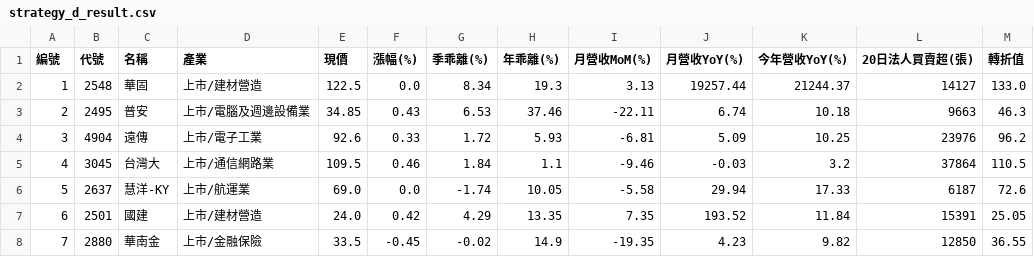
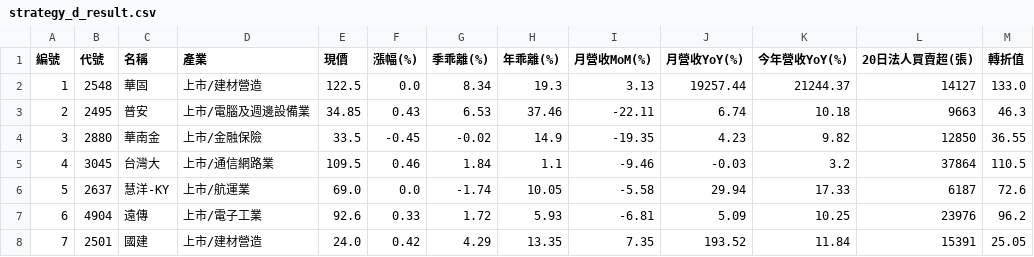
Before and after one commit to chiachan0108/quantum-scanner-web, a CSV file: strategy_d_result.csv, drawn as a sheet.

```diff
--- a/strategy_d_result.csv
+++ b/strategy_d_result.csv
@@ -3,6 +3,6 @@
 2,2495,普安,上市/電腦及週邊設備業,34.85,0.43,6.53,37.46,-22.11,6.74,10.18,9663,46.3
-3,4904,遠傳,上市/電子工業,92.6,0.33,1.72,5.93,-6.81,5.09,10.25,23976,96.2
+3,2880,華南金,上市/金融保險,33.5,-0.45,-0.02,14.9,-19.35,4.23,9.82,12850,36.55
 4,3045,台灣大,上市/通信網路業,109.5,0.46,1.84,1.1,-9.46,-0.03,3.2,37864,110.5
 5,2637,慧洋-KY,上市/航運業,69.0,0.0,-1.74,10.05,-5.58,29.94,17.33,6187,72.6
-6,2501,國建,上市/建材營造,24.0,0.42,4.29,13.35,7.35,193.52,11.84,15391,25.05
-7,2880,華南金,上市/金融保險,33.5,-0.45,-0.02,14.9,-19.35,4.23,9.82,12850,36.55
+6,4904,遠傳,上市/電子工業,92.6,0.33,1.72,5.93,-6.81,5.09,10.25,23976,96.2
+7,2501,國建,上市/建材營造,24.0,0.42,4.29,13.35,7.35,193.52,11.84,15391,25.05
```
Also changed, not shown: strategy_a_result.csv, strategy_b_result.csv, 2 other files.
